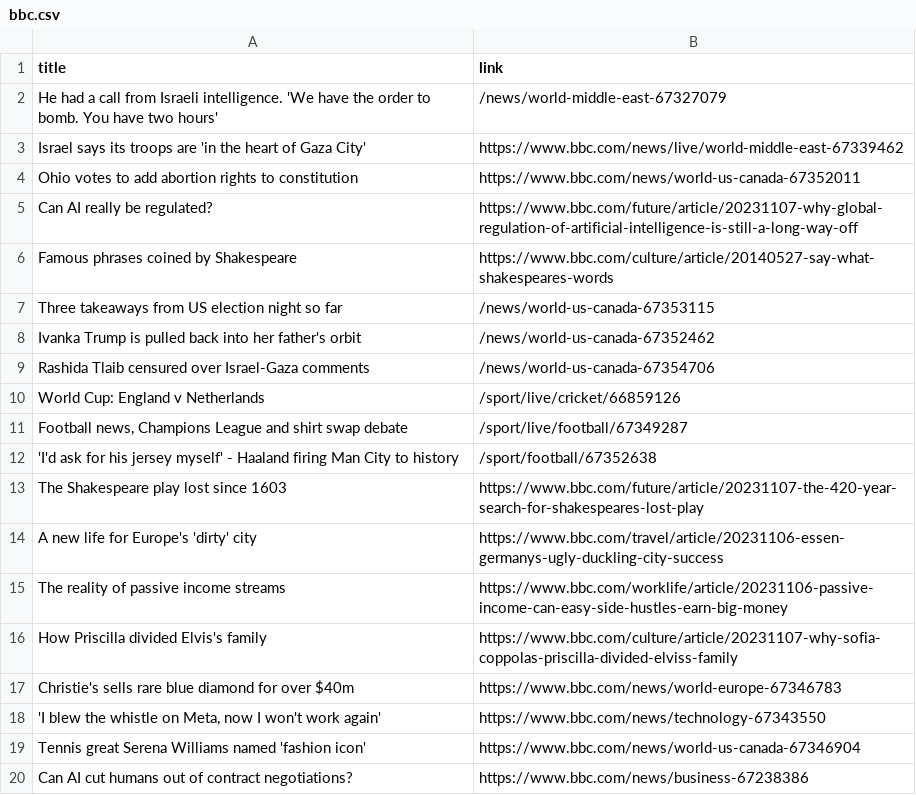
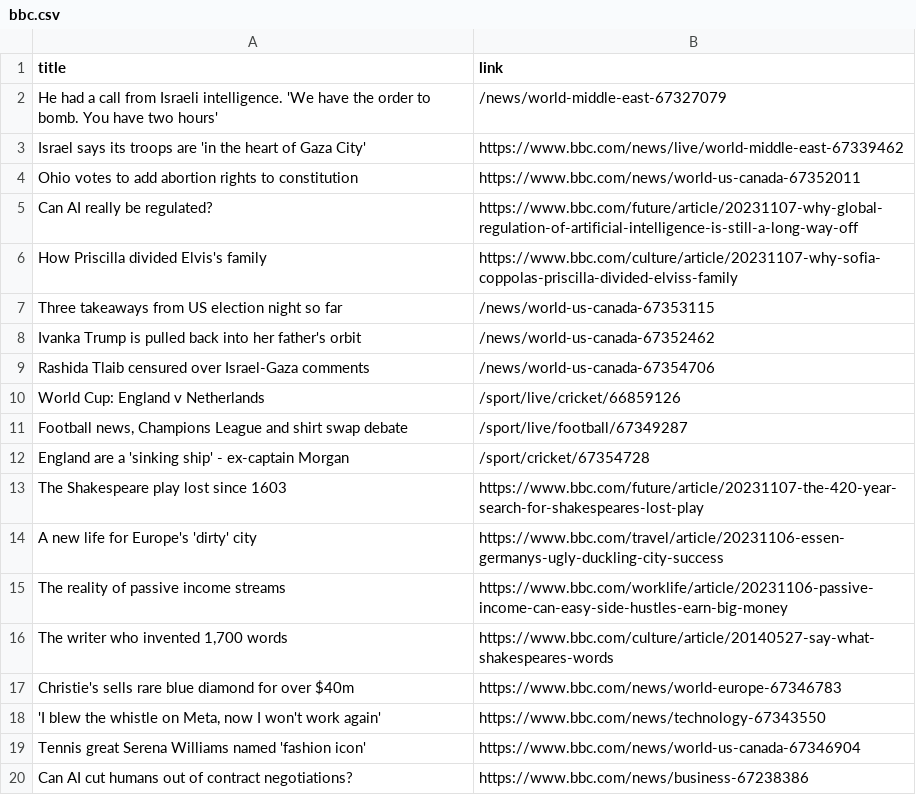
Before and after one commit to luyi-eve/automatic-scraper-bbc, a CSV file: bbc.csv, drawn as a sheet; only a part is shown.

```diff
--- a/bbc.csv
+++ b/bbc.csv
@@ -5,3 +5,3 @@ Ohio votes to add abortion rights to constitution,https://www.bbc.com/news/world
 Can AI really be regulated?,https://www.bbc.com/future/article/20231107-why-global-regulation-of-artificial-intelligence-is-still-a-long-way-off
-Famous phrases coined by Shakespeare,https://www.bbc.com/culture/article/20140527-say-what-shakespeares-words
+How Priscilla divided Elvis's family,https://www.bbc.com/culture/article/20231107-why-sofia-coppolas-priscilla-divided-elviss-family
 Three takeaways from US election night so far,/news/world-us-canada-67353115
@@ -11,3 +11,3 @@ World Cup: England v Netherlands,/sport/live/cricket/66859126
 "Football news, Champions League and shirt swap debate",/sport/live/football/67349287
-'I'd ask for his jersey myself' - Haaland firing Man City to history,/sport/football/67352638
+England are a 'sinking ship' - ex-captain Morgan,/sport/cricket/67354728
 The Shakespeare play lost since 1603,https://www.bbc.com/future/article/20231107-the-420-year-search-for-shakespeares-lost-play
@@ -15,3 +15,3 @@ A new life for Europe's 'dirty' city,https://www.bbc.com/travel/article/20231106
 The reality of passive income streams,https://www.bbc.com/worklife/article/20231106-passive-income-can-easy-side-hustles-earn-big-money
-How Priscilla divided Elvis's family,https://www.bbc.com/culture/article/20231107-why-sofia-coppolas-priscilla-divided-elviss-family
+"The writer who invented 1,700 words",https://www.bbc.com/culture/article/20140527-say-what-shakespeares-words
 Christie's sells rare blue diamond for over $40m,https://www.bbc.com/news/world-europe-67346783
```
